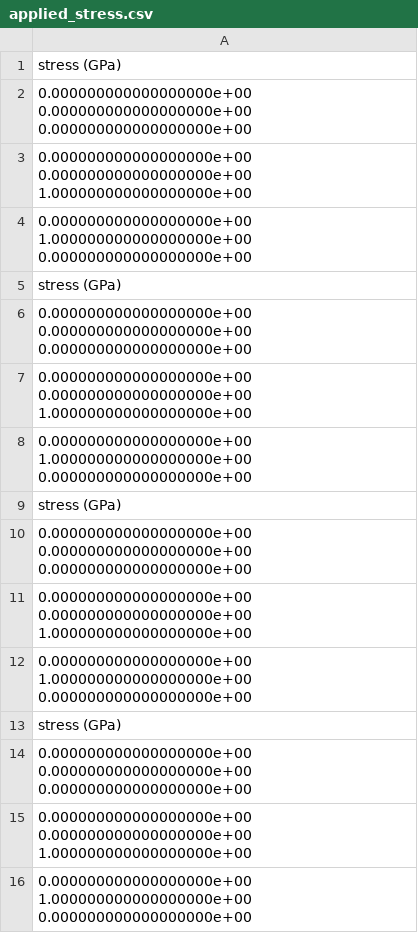
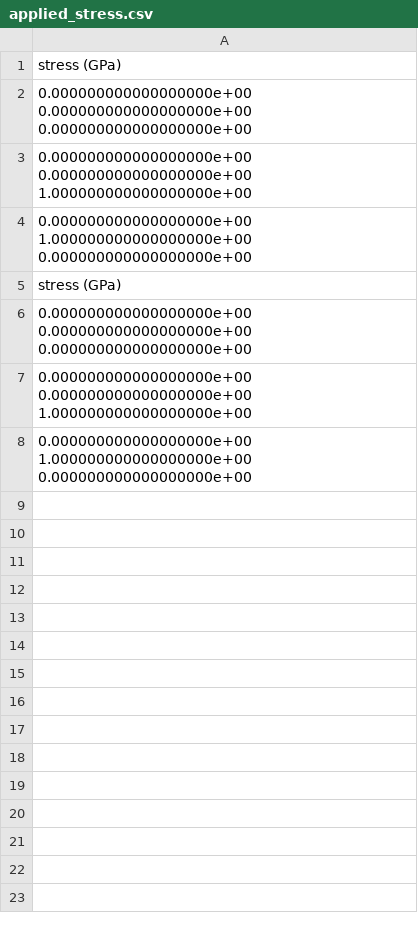
Before and after one commit to BagchiS6/XATOMS, a CSV file: examples/Disloc_mob/md_metadata/applied_stress.csv, drawn as a sheet.

```diff
--- a/examples/Disloc_mob/md_metadata/applied_stress.csv
+++ b/examples/Disloc_mob/md_metadata/applied_stress.csv
@@ -8,9 +8 @@ stress (GPa)
 0.000000000000000000e+00 1.000000000000000000e+00 0.000000000000000000e+00
-stress (GPa)
-0.000000000000000000e+00 0.000000000000000000e+00 0.000000000000000000e+00
-0.000000000000000000e+00 0.000000000000000000e+00 1.000000000000000000e+00
-0.000000000000000000e+00 1.000000000000000000e+00 0.000000000000000000e+00
-stress (GPa)
-0.000000000000000000e+00 0.000000000000000000e+00 0.000000000000000000e+00
-0.000000000000000000e+00 0.000000000000000000e+00 1.000000000000000000e+00
-0.000000000000000000e+00 1.000000000000000000e+00 0.000000000000000000e+00
```
Also changed, not shown: 11 other files.
